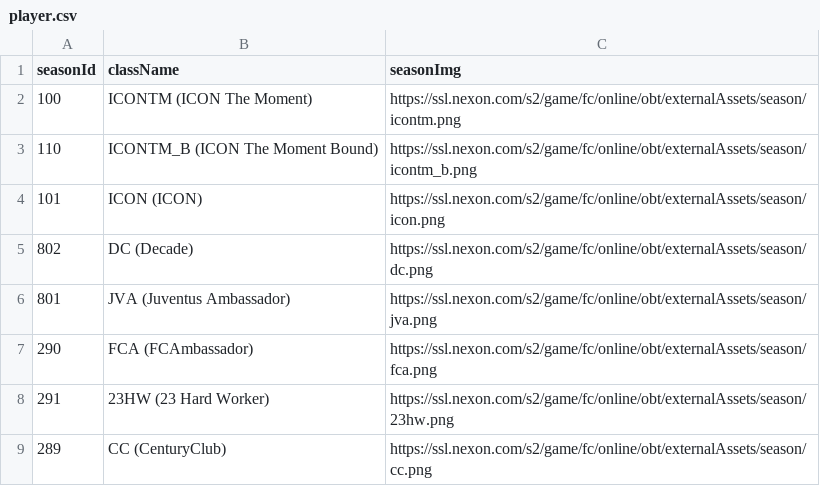
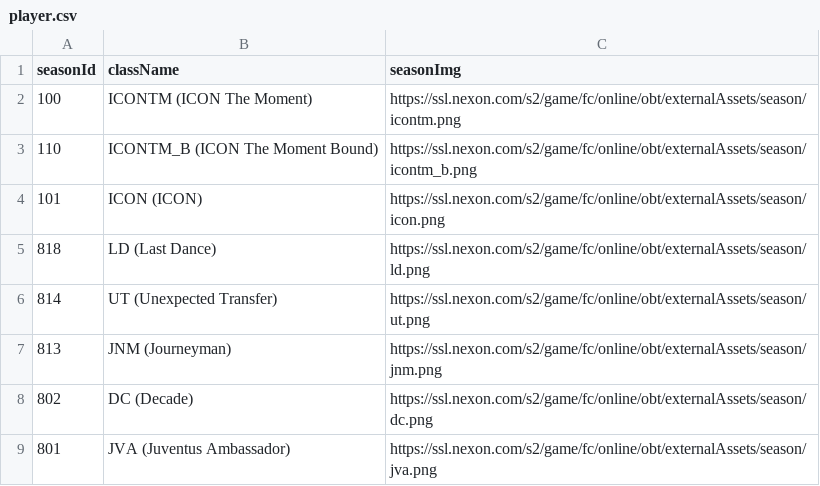
Before and after one commit to kangansoo/FC.gg_Forked, a CSV file: FC.gg/lambda/Data/player.csv, drawn as a sheet; only a part is shown; the shorter side is filled out with more unchanged rows.

Commit message:
for data

```diff
--- a/FC.gg/lambda/Data/player.csv
+++ b/FC.gg/lambda/Data/player.csv
@@ -4,2 +4,5 @@ seasonId,className,seasonImg
 101,ICON (ICON),https://ssl.nexon.com/s2/game/fc/online/obt/externalAssets/season/icon.png
+818,LD (Last Dance),https://ssl.nexon.com/s2/game/fc/online/obt/externalAssets/season/ld.png
+814,UT (Unexpected Transfer),https://ssl.nexon.com/s2/game/fc/online/obt/externalAssets/season/ut.png
+813,JNM (Journeyman),https://ssl.nexon.com/s2/game/fc/online/obt/externalAssets/season/jnm.png
 802,DC (Decade),https://ssl.nexon.com/s2/game/fc/online/obt/externalAssets/season/dc.png
```
Also changed, not shown: 8 other files.
